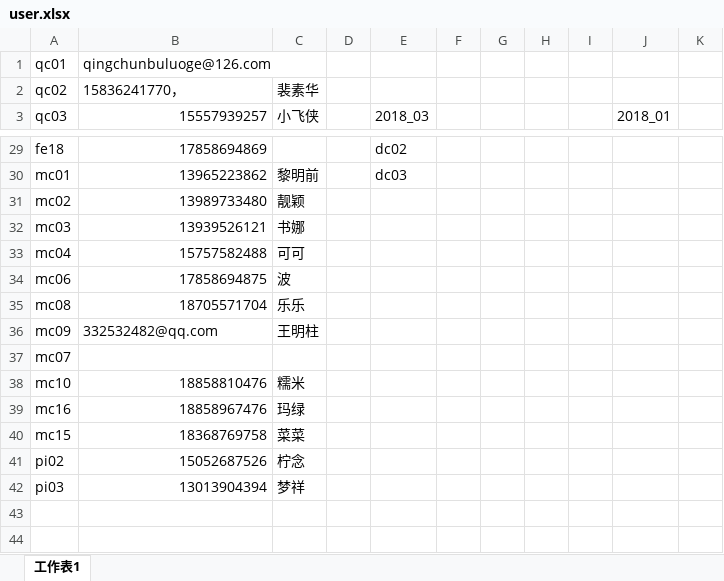
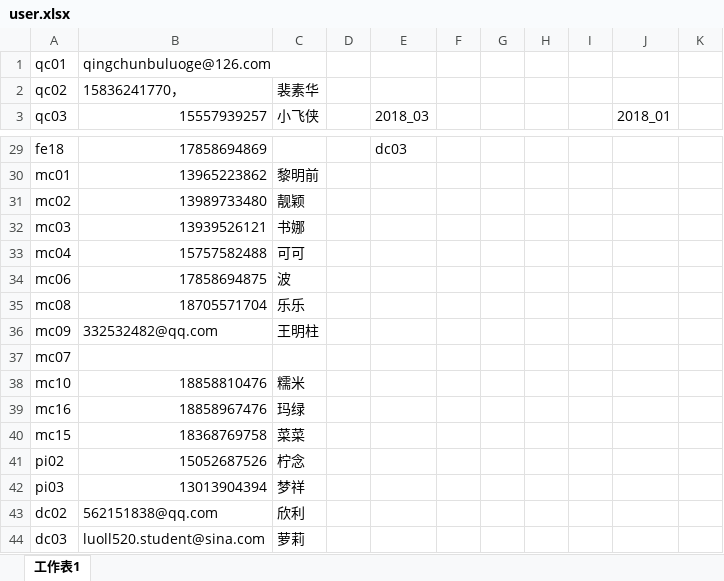
Before and after one commit to artofree/ML, an Excel workbook: DATA/user.xlsx, sheet 工作表1, drawn as a sheet; only a part is shown, gaps mark what is left out; values as stored, in another font and other column widths than the file's, no borders; the diff covers the shown part only; the diff names each change by its address in the sheet, - before the commit and + after, or states it on an @@ line.

```diff
--- a/DATA/user.xlsx (sheet 工作表1)
+++ b/DATA/user.xlsx (sheet 工作表1)
-E29 (2018_03): dc02
+E29 (2018_03): dc03
-E30 (2018_03): dc03
+E30 (2018_03): (empty)
+row 43: dc02 | 562151838@qq.com | 欣利
+row 44: dc03 | luoll520.student@sina.com | 萝莉
```
Also changed, not shown: 45 edited cells elsewhere in this sheet, 1 other file.
